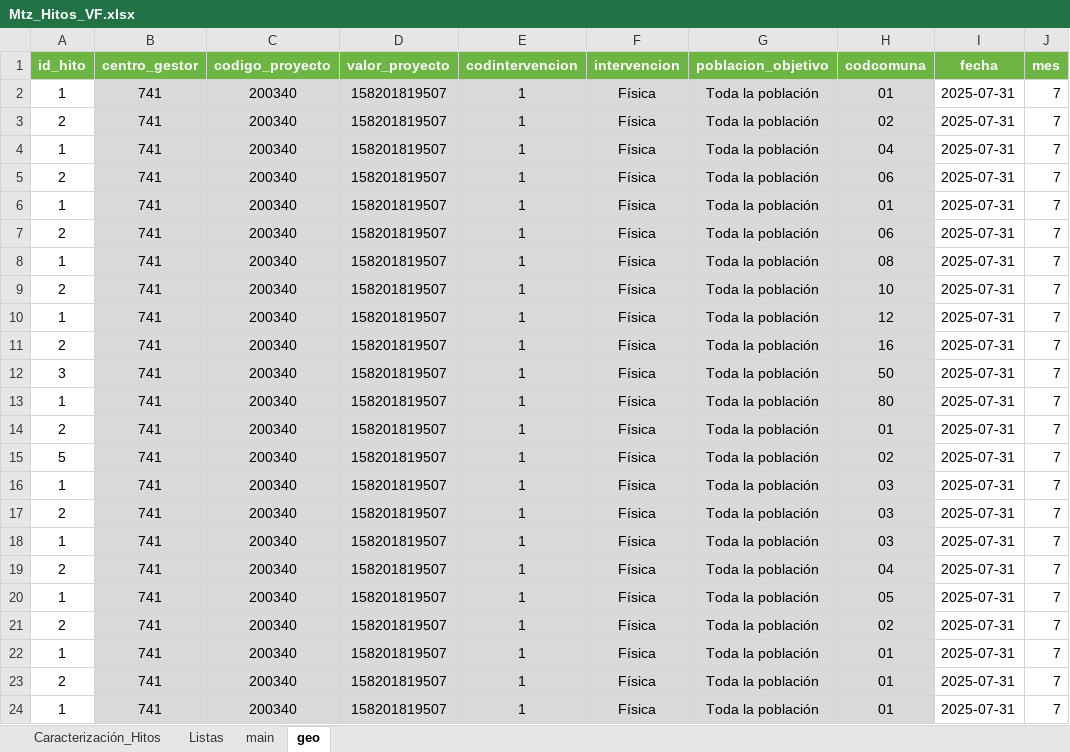
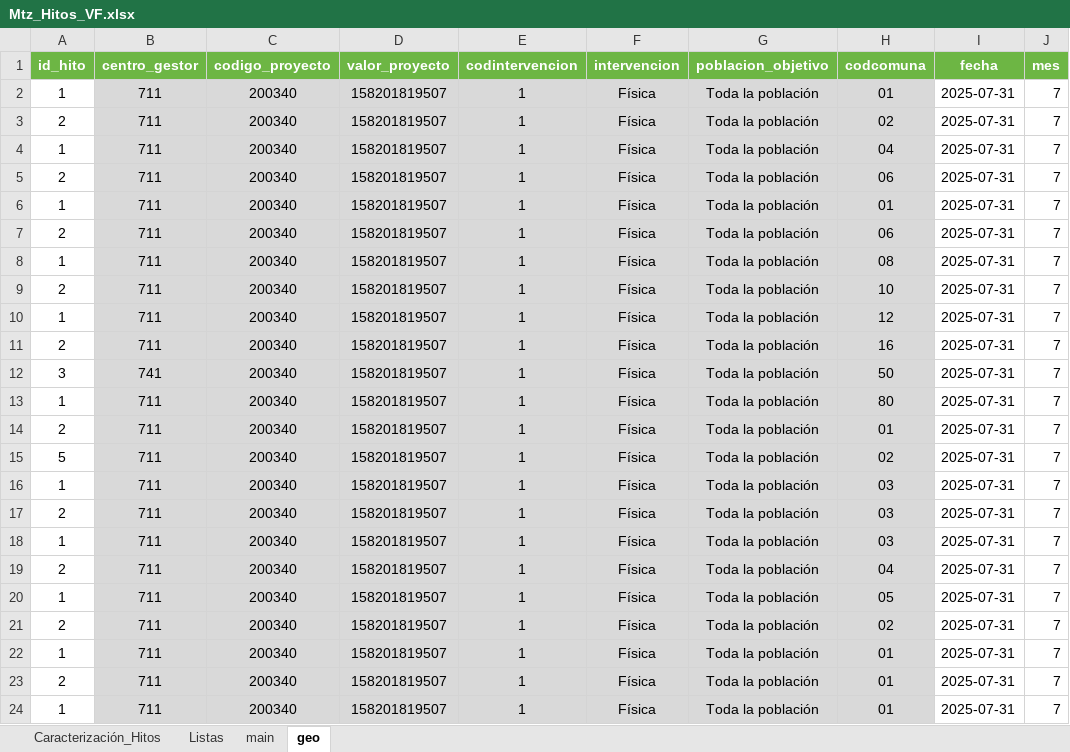
Before and after one commit to MendozaJulioC/4jback, an Excel workbook: src/public/Mtz_Hitos_VF.xlsx, sheet geo, drawn as a sheet; only a part is shown; values as stored, in another font and other column widths than the file's, no borders; the diff names each change by its address in the sheet, - before the commit and + after, or states it on an @@ line.

```diff
--- a/src/public/Mtz_Hitos_VF.xlsx (sheet geo)
+++ b/src/public/Mtz_Hitos_VF.xlsx (sheet geo)
-B2:B11 (centro_gestor): 741
+B2:B11 (centro_gestor): 711
-B13:B24 (centro_gestor): 741
+B13:B24 (centro_gestor): 711
```
Also changed, not shown: sheet main, hidden cells, 9 other files.
